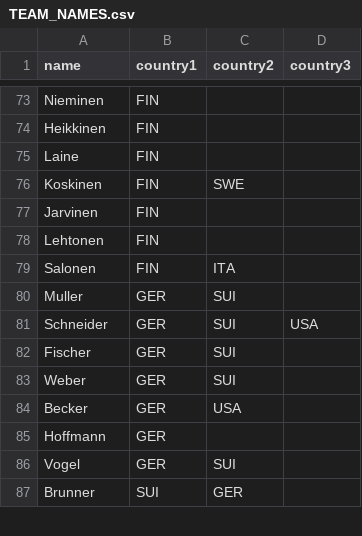
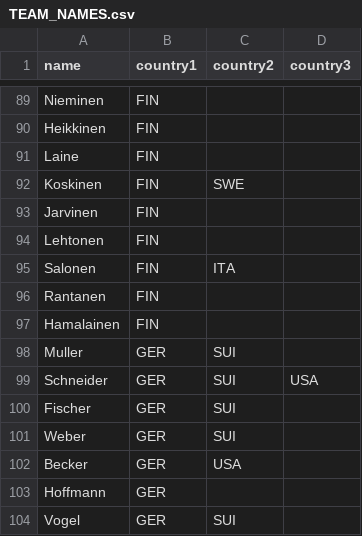
Before and after one commit to zeelamageela/Hammer_Time, a CSV file: Hammer_Time/TEAM_NAMES.csv, drawn as a sheet; only a part is shown, gaps mark what is left out; the shorter side is filled out with more unchanged rows; the diff covers the shown part only; the diff names each change by its address in the sheet, - before the commit and + after, or states it on an @@ line.

```diff
--- a/Hammer_Time/TEAM_NAMES.csv
+++ b/Hammer_Time/TEAM_NAMES.csv
+row 96: Rantanen | FIN
+row 97: Hamalainen | FIN
```
Also changed, not shown: 16 added rows elsewhere in this file, 12 other files.
